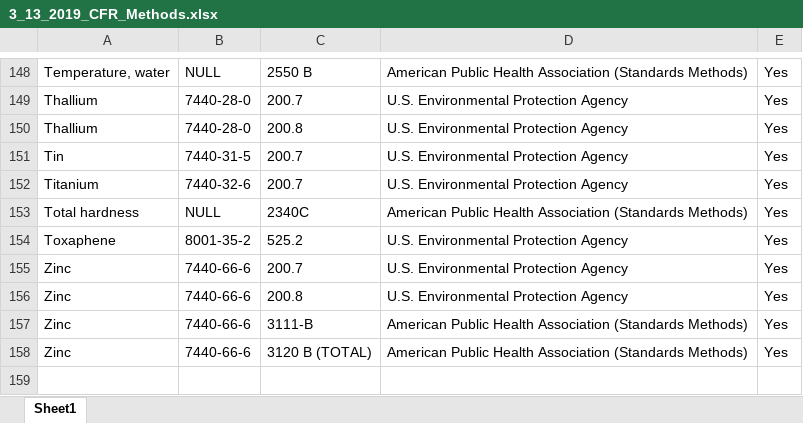
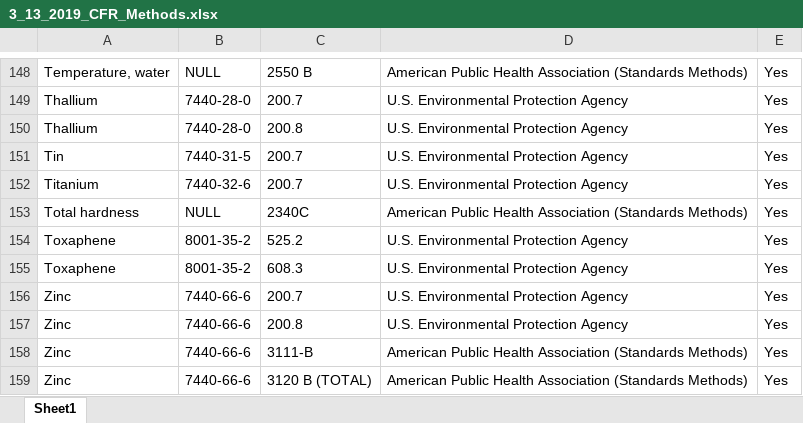
Before and after one commit to OR-Dept-Environmental-Quality/EDD_Data_QC, an Excel workbook: 3_13_2019_CFR_Methods.xlsx, sheet Sheet1, drawn as a sheet; only a part is shown, gaps mark what is left out; values as stored, in another font and other column widths than the file's, no borders; the diff names each change by its address in the sheet, - before the commit and + after, or states it on an @@ line.

Commit message:
added more methods, fixed a few glitches (eg. was reporting 310.1 and 310.1000002).

```diff
--- a/3_13_2019_CFR_Methods.xlsx (sheet Sheet1)
+++ b/3_13_2019_CFR_Methods.xlsx (sheet Sheet1)
+row 155: Toxaphene | 8001-35-2 | 608.3 | U.S. Environmental Protection Agency | Yes
```
